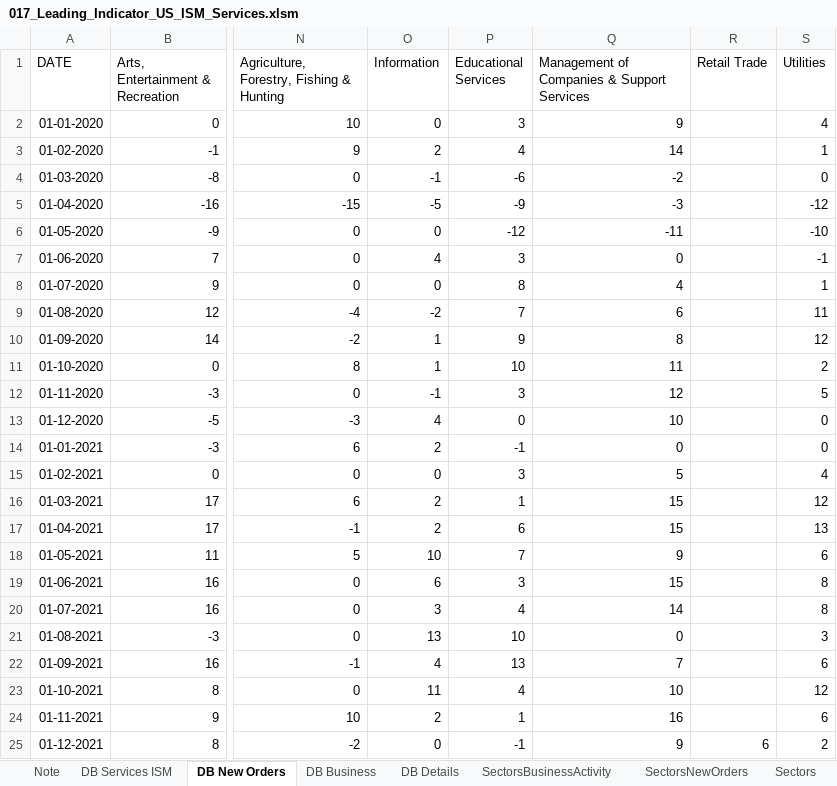
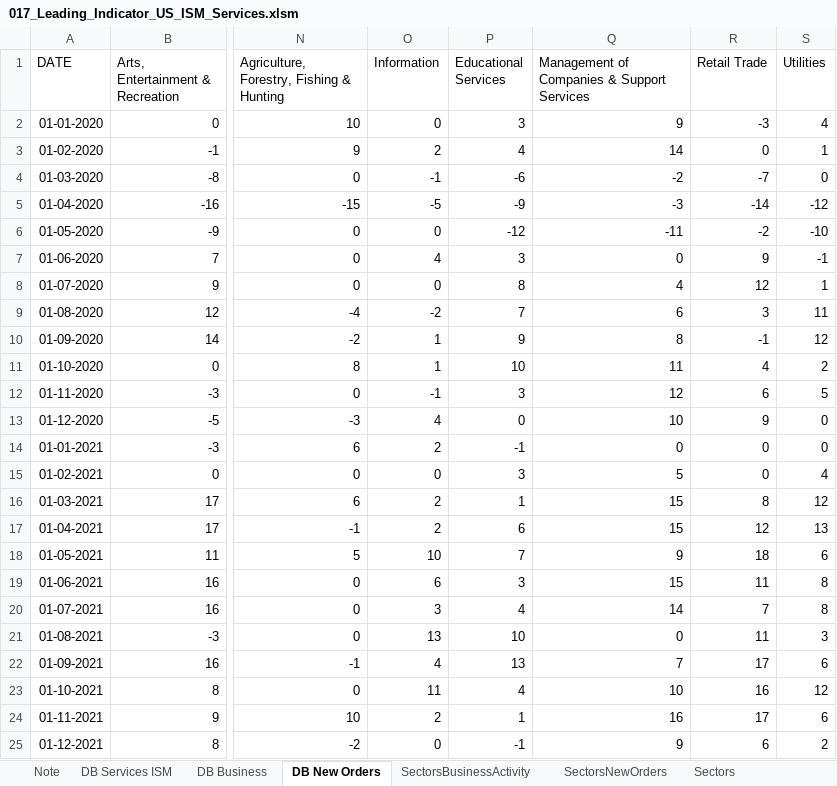
Before and after one commit to markjm5/portfoliomanagement, an Excel workbook: trading_excel_files/03_Leading_Indicators/017_Leading_Indicator_US_ISM_Services.xlsm, sheet DB New Orders, drawn as a sheet; only a part is shown, gaps mark what is left out; values as stored, in another font and other column widths than the file's, no borders; conditional formats not drawn; the diff names each change by its address in the sheet, - before the commit and + after, or states it on an @@ line.

Commit message:
started debugging 017 Services ISM rankings

```diff
--- a/trading_excel_files/03_Leading_Indicators/017_Leading_Indicator_US_ISM_Services.xlsm (sheet DB New Orders)
+++ b/trading_excel_files/03_Leading_Indicators/017_Leading_Indicator_US_ISM_Services.xlsm (sheet DB New Orders)
-sheet tab: DB Details
@@ sheet tab order changed: Note | DB Services ISM | DB Business | DB New Orders | SectorsBusinessActivity | SectorsNewOrders | Sectors @@
-R2 (Retail Trade): (empty)
+R2 (Retail Trade): -3
-R3 (Retail Trade): (empty)
+R3 (Retail Trade): 0
-R4 (Retail Trade): (empty)
+R4 (Retail Trade): -7
-R5 (Retail Trade): (empty)
+R5 (Retail Trade): -14
-R6 (Retail Trade): (empty)
+R6 (Retail Trade): -2
-R7 (Retail Trade): (empty)
+R7 (Retail Trade): 9
-R8 (Retail Trade): (empty)
+R8 (Retail Trade): 12
-R9 (Retail Trade): (empty)
+R9 (Retail Trade): 3
-R10 (Retail Trade): (empty)
+R10 (Retail Trade): -1
-R11 (Retail Trade): (empty)
+R11 (Retail Trade): 4
-R12 (Retail Trade): (empty)
+R12 (Retail Trade): 6
-R13 (Retail Trade): (empty)
+R13 (Retail Trade): 9
-R14:R15 (Retail Trade): (empty)
+R14:R15 (Retail Trade): 0
-R16 (Retail Trade): (empty)
+R16 (Retail Trade): 8
-R17 (Retail Trade): (empty)
+R17 (Retail Trade): 12
-R18 (Retail Trade): (empty)
+R18 (Retail Trade): 18
-R19 (Retail Trade): (empty)
+R19 (Retail Trade): 11
-R20 (Retail Trade): (empty)
+R20 (Retail Trade): 7
-R21 (Retail Trade): (empty)
+R21 (Retail Trade): 11
-R22 (Retail Trade): (empty)
+R22 (Retail Trade): 17
-R23 (Retail Trade): (empty)
+R23 (Retail Trade): 16
-R24 (Retail Trade): (empty)
+R24 (Retail Trade): 17
```
Also changed, not shown: sheet DB Services ISM, charts or pictures, 2 other files.
